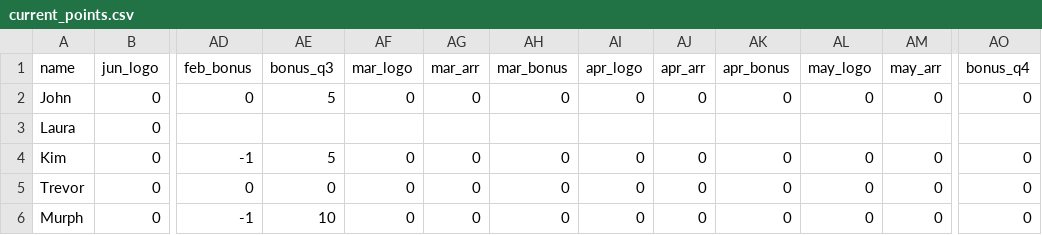
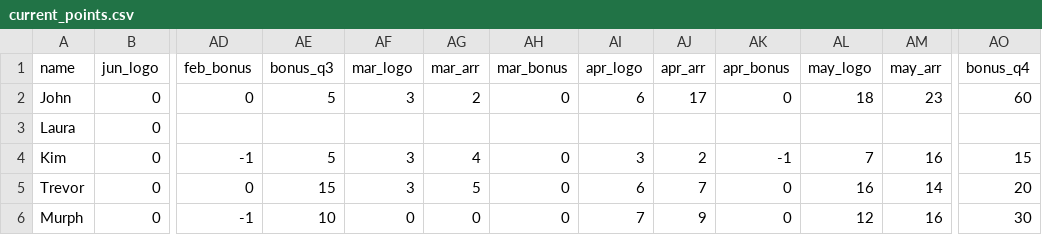
Before and after one commit to 23maverick23/scconstructorschampionship, a CSV file: _data/current_points.csv, drawn as a sheet; only a part is shown, gaps mark what is left out; the diff covers the shown part only; the diff names each change by its address in the sheet, - before the commit and + after, or states it on an @@ line.

Commit message:
Update points

```diff
--- a/_data/current_points.csv
+++ b/_data/current_points.csv
-AF2 (mar_logo): 0
+AF2 (mar_logo): 3
-AG2 (mar_arr): 0
+AG2 (mar_arr): 2
-AI2 (apr_logo): 0
+AI2 (apr_logo): 6
-AJ2 (apr_arr): 0
+AJ2 (apr_arr): 17
-AL2 (may_logo): 0
+AL2 (may_logo): 18
-AM2 (may_arr): 0
+AM2 (may_arr): 23
-AO2 (bonus_q4): 0
+AO2 (bonus_q4): 60
-AF4:AF5 (mar_logo): 0
+AF4:AF5 (mar_logo): 3
-AG4 (mar_arr): 0
+AG4 (mar_arr): 4
-AI4 (apr_logo): 0
+AI4 (apr_logo): 3
-AJ4 (apr_arr): 0
+AJ4 (apr_arr): 2
-AK4 (apr_bonus): 0
+AK4 (apr_bonus): -1
-AL4 (may_logo): 0
+AL4 (may_logo): 7
-AM4 (may_arr): 0
+AM4 (may_arr): 16
-AO4 (bonus_q4): 0
+AO4 (bonus_q4): 15
-AE5 (bonus_q3): 0
+AE5 (bonus_q3): 15
-AG5 (mar_arr): 0
+AG5 (mar_arr): 5
-AI5 (apr_logo): 0
+AI5 (apr_logo): 6
-AJ5 (apr_arr): 0
+AJ5 (apr_arr): 7
-AL5 (may_logo): 0
+AL5 (may_logo): 16
-AM5 (may_arr): 0
+AM5 (may_arr): 14
-AO5 (bonus_q4): 0
+AO5 (bonus_q4): 20
-AI6 (apr_logo): 0
+AI6 (apr_logo): 7
-AJ6 (apr_arr): 0
+AJ6 (apr_arr): 9
-AL6 (may_logo): 0
+AL6 (may_logo): 12
-AM6 (may_arr): 0
+AM6 (may_arr): 16
-AO6 (bonus_q4): 0
+AO6 (bonus_q4): 30
```
Also changed, not shown: 39 edited cells elsewhere in this file, 3 other files.
